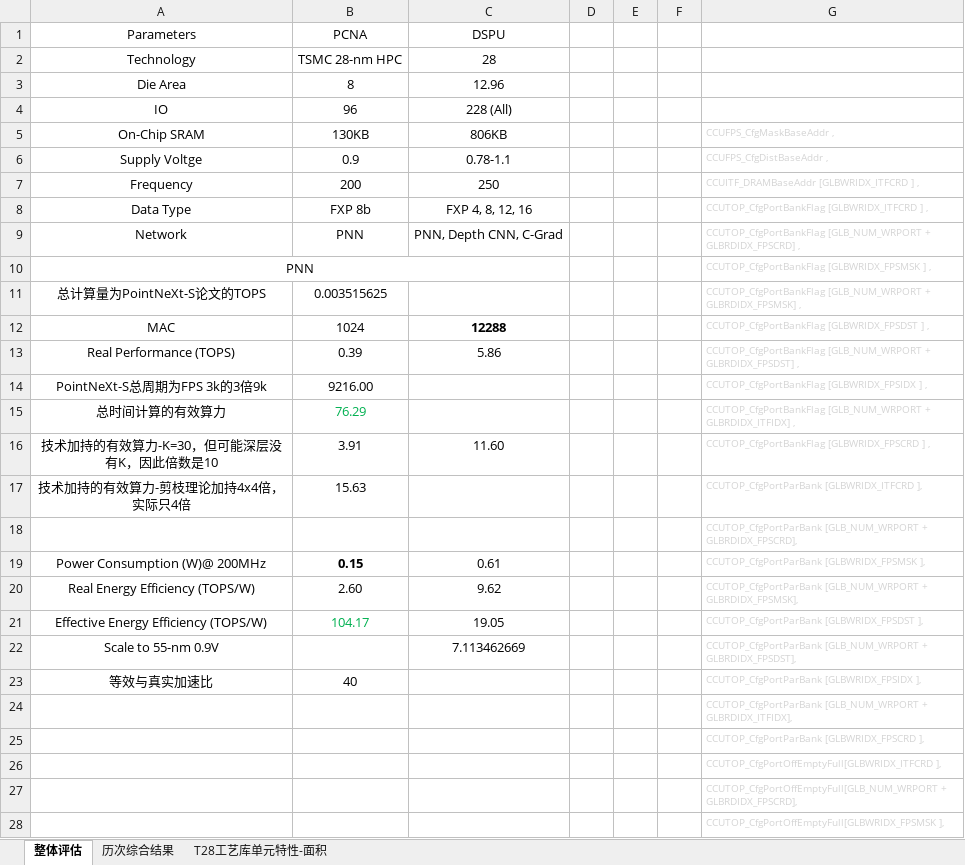
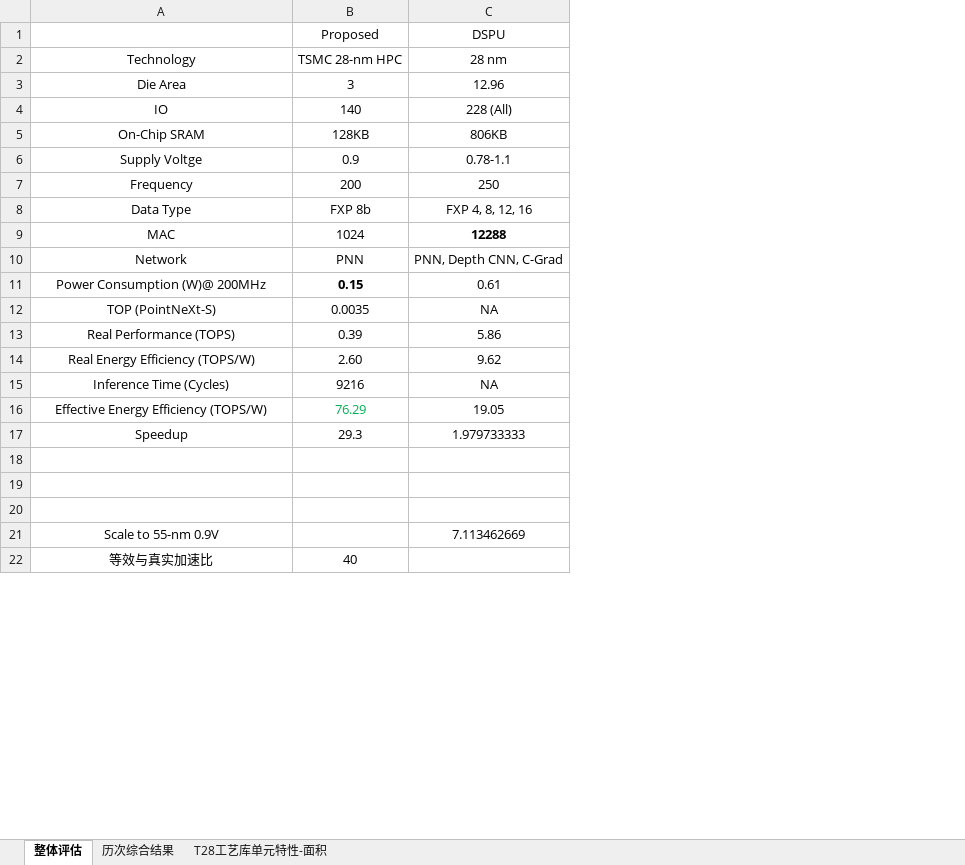
Before and after one commit to Yuzhe-Fu/PointCloudAcc, an Excel workbook: hardware/docs/01-top/点云硬件参数分析.xlsx, sheet 整体评估, drawn as a sheet; only a part is shown; values as stored, in another font and other column widths than the file's, no borders; removed rows and columns are numbered as before the commit, all else as after; the diff covers the shown part only; the diff names each change by its address in the sheet, - before the commit and + after, or states it on an @@ line.

Commit message:
style(HW and Parameter): Update Style for PPT

```diff
--- a/hardware/docs/01-top/点云硬件参数分析.xlsx (sheet 整体评估)
+++ b/hardware/docs/01-top/点云硬件参数分析.xlsx (sheet 整体评估)
-column D, empty
-column E, empty
-column F, empty
-column G, rows 5-9: CCUFPS_CfgMaskBaseAddr , | CCUFPS_CfgDistBaseAddr , | CCUITF_DRAMBaseAddr [GLBWRIDX_ITFCRD ] , | CCUTOP_CfgPortBankFlag [GLBWRIDX_ITFCRD ] , | CCUTOP_CfgPortBankFlag [GLB_NUM_WRPORT + GLBRDIDX_FPSCRD] ,; row 13: CCUTOP_CfgPortBankFlag [GLB_NUM_WRPORT + GLBRDIDX_FPSDST] ,; rows 20-21: CCUTOP_CfgPortParBank [GLB_NUM_WRPORT + GLBRDIDX_FPSMSK], | CCUTOP_CfgPortParBank [GLBWRIDX_FPSDST ],; rows 24-28: CCUTOP_CfgPortParBank [GLB_NUM_WRPORT + GLBRDIDX_ITFIDX], | CCUTOP_CfgPortParBank [GLBWRIDX_FPSCRD ], | CCUTOP_CfgPortOffEmptyFull[GLBWRIDX_ITFCRD ], | CCUTOP_CfgPortOffEmptyFull[GLB_NUM_WRPORT + GLBRDIDX_FPSCRD], | CCUTOP_CfgPortOffEmptyFull[GLBWRIDX_FPSMSK ],
-row 1: Parameters | PCNA | DSPU
+row 1:  | Proposed | DSPU
-C2: 28
+C2: 28 nm
-B3: 8
+B3: 3
-B4: 96
+B4: 140
-B5: 130KB
+B5: 128KB
@@ row 12 moved to row 9: MAC @@
-row 10: PNN |  |  |  |  |  | CCUTOP_CfgPortBankFlag [GLBWRIDX_FPSMSK ] ,
-row 11: 总计算量为PointNeXt-S论文的TOPS | 0.003515625 |  |  |  |  | CCUTOP_CfgPortBankFlag [GLB_NUM_WRPORT + GLBRDIDX_FPSMSK] ,
@@ row 19 moved to row 11: Power Consumption (W)@ 200MHz @@
+row 12: TOP (PointNeXt-S) | 0.0035 | NA
-row 14: PointNeXt-S总周期为FPS 3k的3倍9k | 9216.00 |  |  |  |  | CCUTOP_CfgPortBankFlag [GLBWRIDX_FPSIDX ] ,
-row 15: 总时间计算的有效算力 | 76.29 |  |  |  |  | CCUTOP_CfgPortBankFlag [GLB_NUM_WRPORT + GLBRDIDX_ITFIDX] ,
-row 16: 技术加持的有效算力-K=30，但可能深层没有K，因此倍数是10 | 3.91 | 11.60 |  |  |  | CCUTOP_CfgPortBankFlag [GLBWRIDX_FPSCRD ] ,
-row 17: 技术加持的有效算力-剪枝理论加持4x4倍，实际只4倍 | 15.63 |  |  |  |  | CCUTOP_CfgPortParBank [GLBWRIDX_ITFCRD ],
-row 18:  |  |  |  |  |  | CCUTOP_CfgPortParBank [GLB_NUM_WRPORT + GLBRDIDX_FPSCRD],
+row 15: Inference Time (Cycles) | 9216 | NA
-B16: 104.17
+B16: 76.29
-row 22: Scale to 55-nm 0.9V |  | 7.113462669 |  |  |  | CCUTOP_CfgPortParBank [GLB_NUM_WRPORT + GLBRDIDX_FPSDST],
-row 23: 等效与真实加速比 | 40 |  |  |  |  | CCUTOP_CfgPortParBank [GLBWRIDX_FPSIDX ],
+row 17: Speedup | 29.3 | 1.979733333
-A21: (empty)
+A21: Scale to 55-nm 0.9V
-C21: (empty)
+C21: 7.113462669
-A22: (empty)
+A22: 等效与真实加速比
-B22: (empty)
+B22: 40
```
Also changed, not shown: 41 removed rows and 8 edited cells elsewhere in this sheet, sheet T28工艺库单元特性-面积, sheet 历次综合结果, formulas that keep their value, 1 other file.
